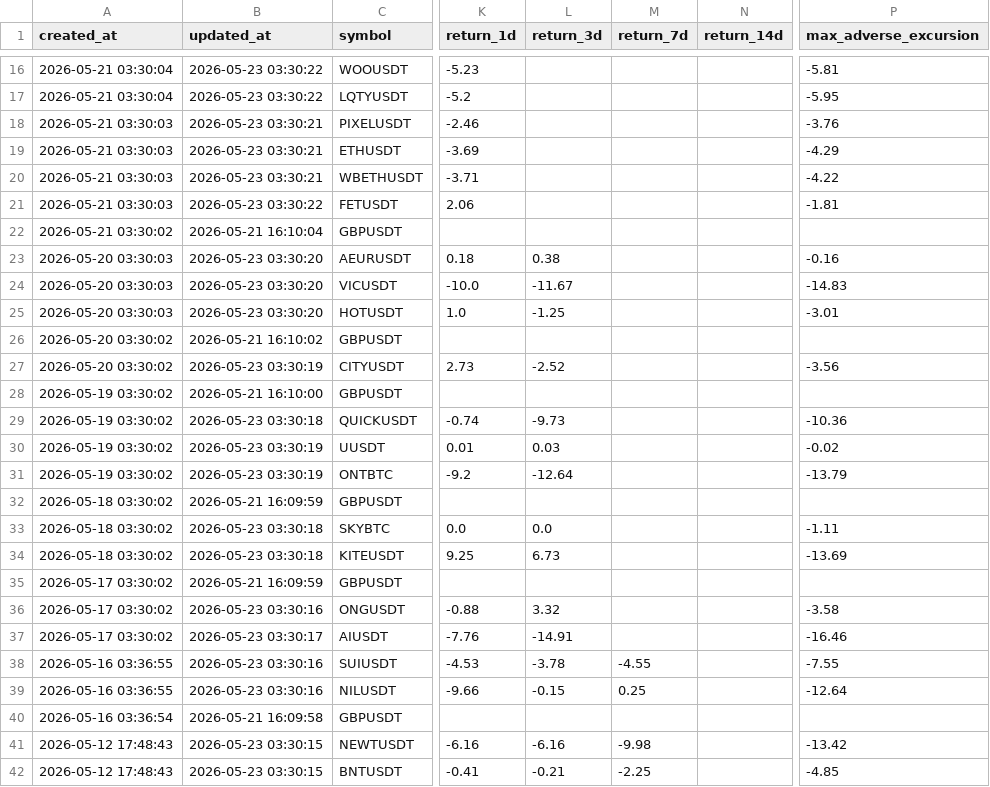
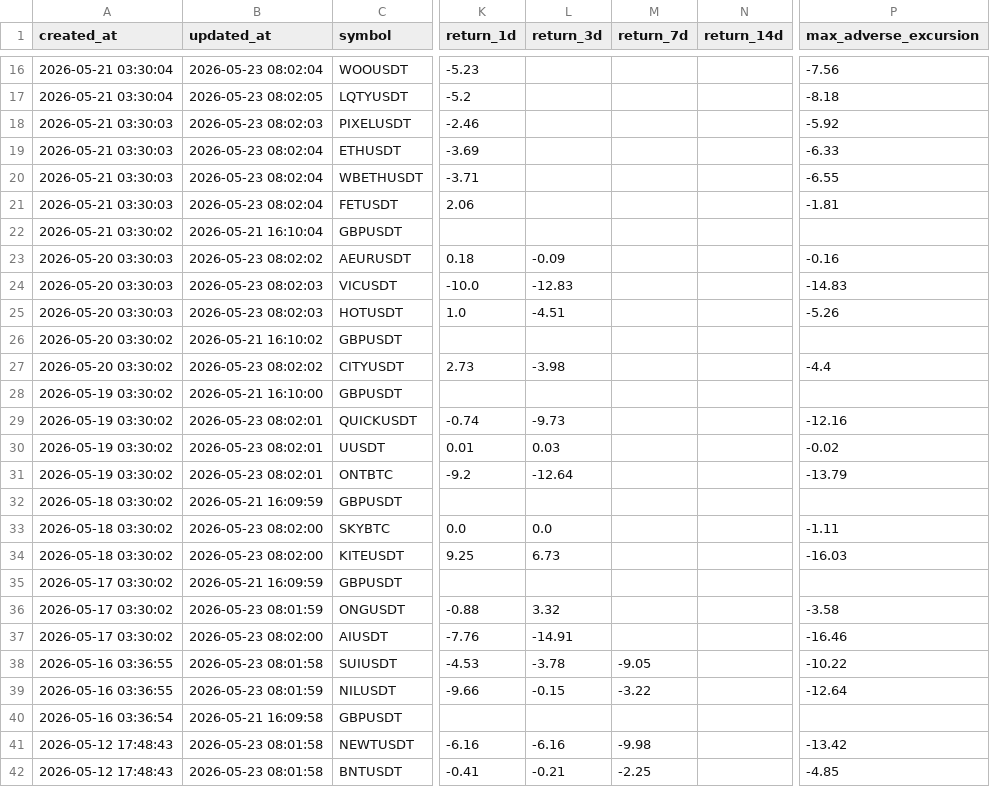
Before and after one commit to gramzy0/adaptive-trend-intelligence, a CSV file: signal_outcomes_history.csv, drawn as a sheet; only a part is shown, gaps mark what is left out; the diff covers the shown part only; the diff names each change by its address in the sheet, - before the commit and + after, or states it on an @@ line.

```diff
--- a/signal_outcomes_history.csv
+++ b/signal_outcomes_history.csv
-B16 (updated_at): 2026-05-23 03:30:22
+B16 (updated_at): 2026-05-23 08:02:04
-P16 (max_adverse_excursion): -5.81
+P16 (max_adverse_excursion): -7.56
-B17 (updated_at): 2026-05-23 03:30:22
+B17 (updated_at): 2026-05-23 08:02:05
-P17 (max_adverse_excursion): -5.95
+P17 (max_adverse_excursion): -8.18
-B18 (updated_at): 2026-05-23 03:30:21
+B18 (updated_at): 2026-05-23 08:02:03
-P18 (max_adverse_excursion): -3.76
+P18 (max_adverse_excursion): -5.92
-B19:B20 (updated_at): 2026-05-23 03:30:21
+B19:B20 (updated_at): 2026-05-23 08:02:04
-P19 (max_adverse_excursion): -4.29
+P19 (max_adverse_excursion): -6.33
-P20 (max_adverse_excursion): -4.22
+P20 (max_adverse_excursion): -6.55
-B21 (updated_at): 2026-05-23 03:30:22
+B21 (updated_at): 2026-05-23 08:02:04
-B23 (updated_at): 2026-05-23 03:30:20
+B23 (updated_at): 2026-05-23 08:02:02
-L23 (return_3d): 0.38
+L23 (return_3d): -0.09
-B24:B25 (updated_at): 2026-05-23 03:30:20
+B24:B25 (updated_at): 2026-05-23 08:02:03
-L24 (return_3d): -11.67
+L24 (return_3d): -12.83
-L25 (return_3d): -1.25
+L25 (return_3d): -4.51
-P25 (max_adverse_excursion): -3.01
+P25 (max_adverse_excursion): -5.26
-B27 (updated_at): 2026-05-23 03:30:19
+B27 (updated_at): 2026-05-23 08:02:02
-L27 (return_3d): -2.52
+L27 (return_3d): -3.98
-P27 (max_adverse_excursion): -3.56
+P27 (max_adverse_excursion): -4.4
-B29 (updated_at): 2026-05-23 03:30:18
+B29 (updated_at): 2026-05-23 08:02:01
-P29 (max_adverse_excursion): -10.36
+P29 (max_adverse_excursion): -12.16
-B30:B31 (updated_at): 2026-05-23 03:30:19
+B30:B31 (updated_at): 2026-05-23 08:02:01
-B33:B34 (updated_at): 2026-05-23 03:30:18
+B33:B34 (updated_at): 2026-05-23 08:02:00
-P34 (max_adverse_excursion): -13.69
+P34 (max_adverse_excursion): -16.03
-B36 (updated_at): 2026-05-23 03:30:16
+B36 (updated_at): 2026-05-23 08:01:59
-B37 (updated_at): 2026-05-23 03:30:17
+B37 (updated_at): 2026-05-23 08:02:00
-B38 (updated_at): 2026-05-23 03:30:16
+B38 (updated_at): 2026-05-23 08:01:58
-M38 (return_7d): -4.55
+M38 (return_7d): -9.05
-P38 (max_adverse_excursion): -7.55
+P38 (max_adverse_excursion): -10.22
-B39 (updated_at): 2026-05-23 03:30:16
+B39 (updated_at): 2026-05-23 08:01:59
-M39 (return_7d): 0.25
+M39 (return_7d): -3.22
-B41:B42 (updated_at): 2026-05-23 03:30:15
+B41:B42 (updated_at): 2026-05-23 08:01:58
```
Also changed, not shown: 70 edited cells elsewhere in this file, daily_ai_summary.csv, 1 other file.
